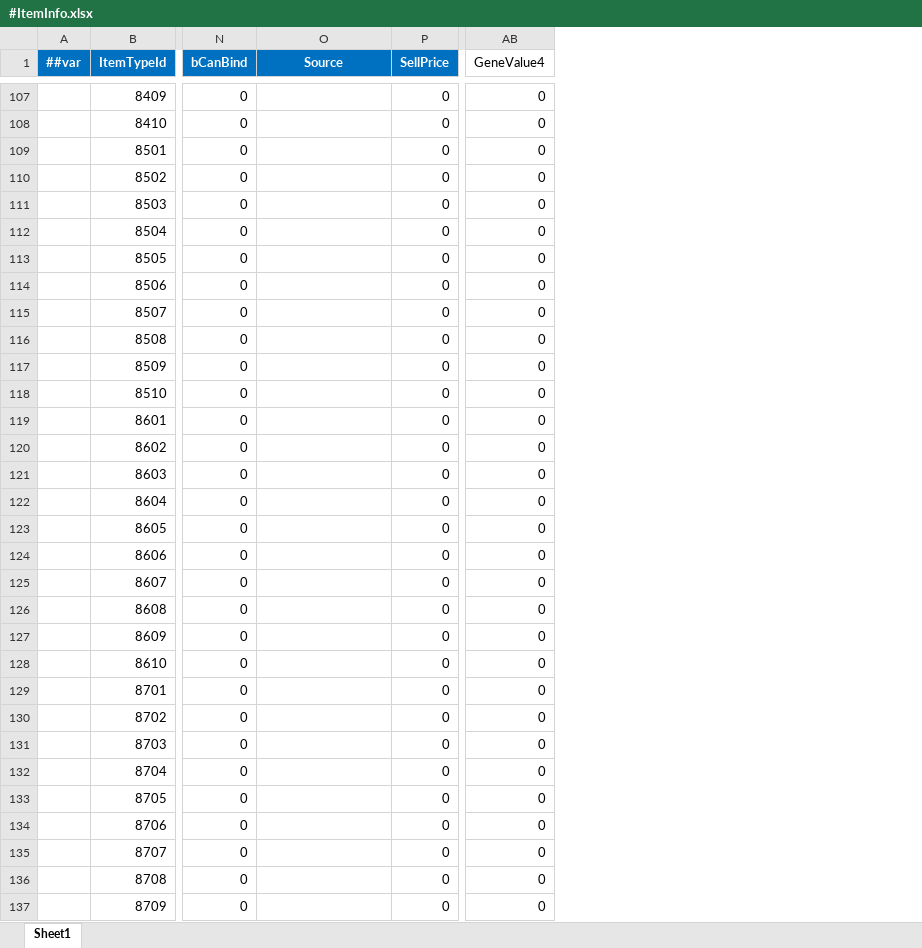
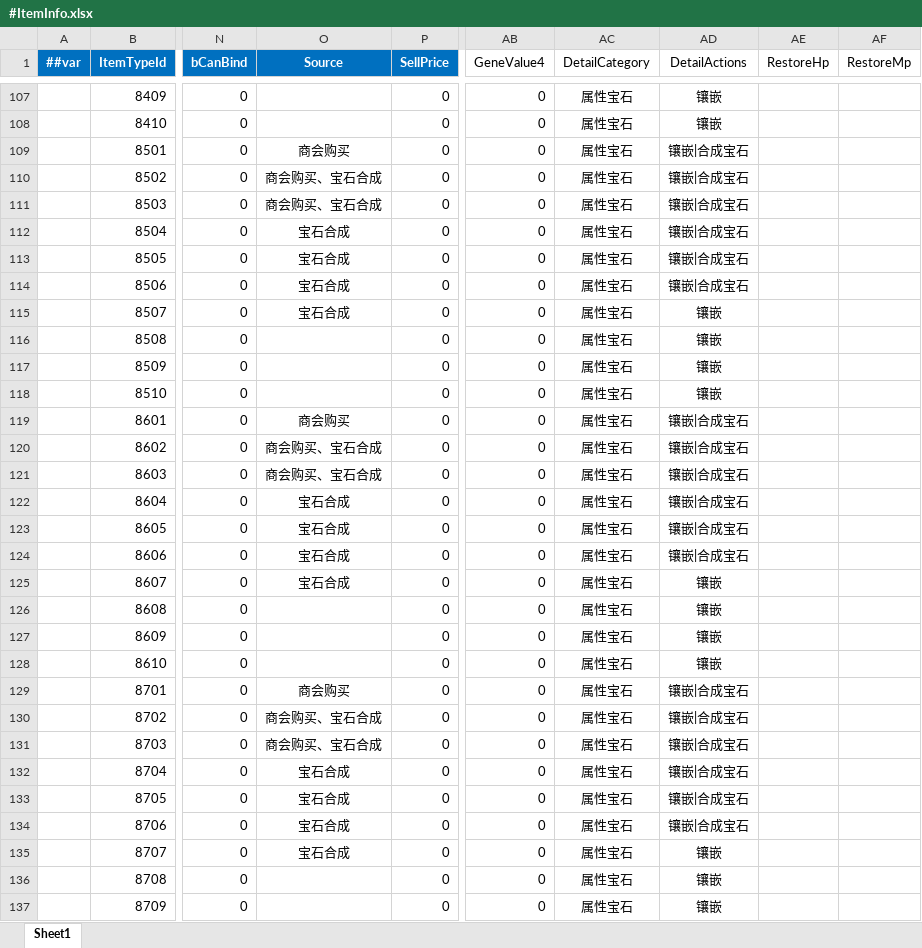
Before and after one commit to LiuXiaoBinger/MMORPG__TANMING, an Excel workbook: Luaban/MiniTemplate/Datas/#ItemInfo.xlsx, sheet Sheet1, drawn as a sheet; only a part is shown, gaps mark what is left out; values as stored, in another font and other column widths than the file's, no borders; the diff covers the shown part only; the diff names each change by its address in the sheet, - before the commit and + after, or states it on an @@ line.

```diff
--- a/Luaban/MiniTemplate/Datas/#ItemInfo.xlsx (sheet Sheet1)
+++ b/Luaban/MiniTemplate/Datas/#ItemInfo.xlsx (sheet Sheet1)
+column AC (DetailCategory), rows 107-137: all 属性宝石
+column AD (DetailActions), rows 107-137: 镶嵌 | 镶嵌 | 镶嵌|合成宝石 | 镶嵌|合成宝石 | 镶嵌|合成宝石 | 镶嵌|合成宝石 | 镶嵌|合成宝石 | 镶嵌|合成宝石 | 镶嵌 | 镶嵌 | 镶嵌 | 镶嵌 | 镶嵌|合成宝石 | 镶嵌|合成宝石 | 镶嵌|合成宝石 | 镶嵌|合成宝石 | 镶嵌|合成宝石 | 镶嵌|合成宝石 | 镶嵌 | 镶嵌 | 镶嵌 | 镶嵌 | 镶嵌|合成宝石 | 镶嵌|合成宝石 | 镶嵌|合成宝石 | 镶嵌|合成宝石 | 镶嵌|合成宝石 | 镶嵌|合成宝石 | 镶嵌 | 镶嵌 | 镶嵌
+column AE (RestoreHp), empty
+column AF (RestoreMp), empty
-O109 (Source): (empty)
+O109 (Source): 商会购买
-O110:O111 (Source): (empty)
+O110:O111 (Source): 商会购买、宝石合成
-O112:O115 (Source): (empty)
+O112:O115 (Source): 宝石合成
-O119 (Source): (empty)
+O119 (Source): 商会购买
-O120:O121 (Source): (empty)
+O120:O121 (Source): 商会购买、宝石合成
-O122:O125 (Source): (empty)
+O122:O125 (Source): 宝石合成
-O129 (Source): (empty)
+O129 (Source): 商会购买
-O130:O131 (Source): (empty)
+O130:O131 (Source): 商会购买、宝石合成
-O132:O135 (Source): (empty)
+O132:O135 (Source): 宝石合成
```
Also changed, not shown: 315 edited cells and cell formats elsewhere in this sheet, 26 other files.
